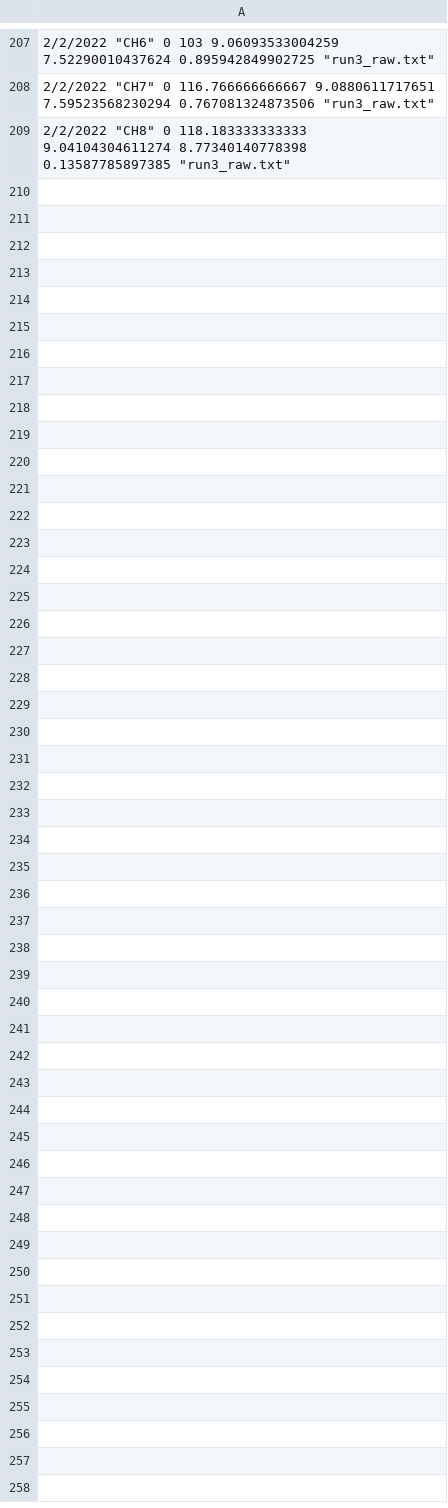
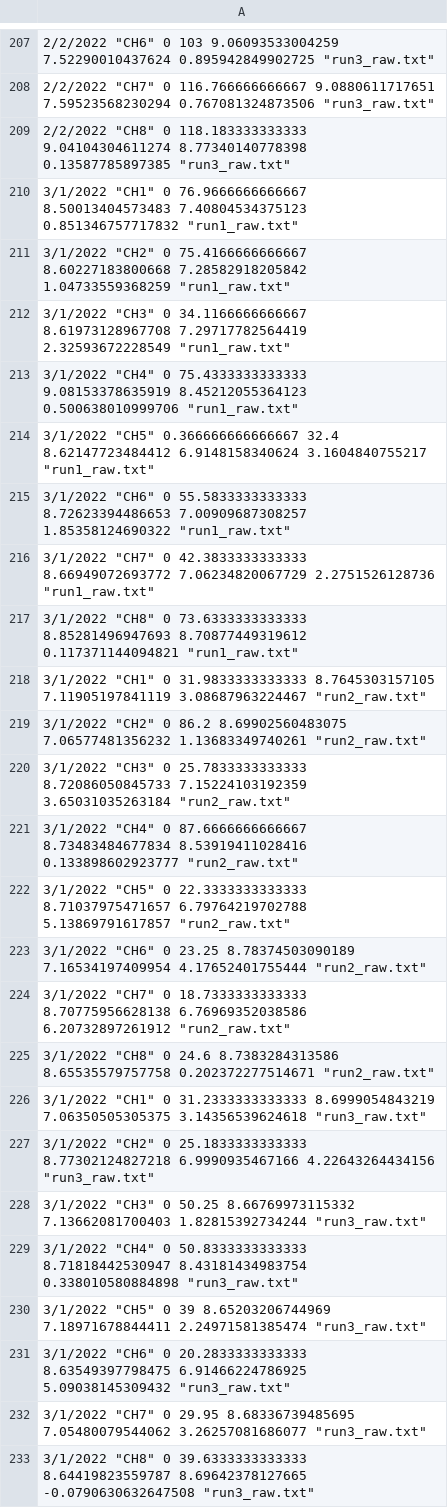
Before and after one commit to NEFSC/EAD-ASEB-Airradians_multigen_OA, a CSV file: RAnalysis/Output/Respiration/Cumulative_resp_start_end.csv, drawn as a sheet; only a part is shown, gaps mark what is left out; the diff names each change by its address in the sheet, - before the commit and + after, or states it on an @@ line.

Commit message:
resp analysis update 3/29

```diff
--- a/RAnalysis/Output/Respiration/Cumulative_resp_start_end.csv
+++ b/RAnalysis/Output/Respiration/Cumulative_resp_start_end.csv
+row 210: 3/1/2022 "CH1" 0 76.9666666666667 8.50013404573483 7.40804534375123 0.851346757717832 "run1_raw.txt"
+row 211: 3/1/2022 "CH2" 0 75.4166666666667 8.60227183800668 7.28582918205842 1.04733559368259 "run1_raw.txt"
+row 212: 3/1/2022 "CH3" 0 34.1166666666667 8.61973128967708 7.29717782564419 2.32593672228549 "run1_raw.txt"
+row 213: 3/1/2022 "CH4" 0 75.4333333333333 9.08153378635919 8.45212055364123 0.500638010999706 "run1_raw.txt"
+row 214: 3/1/2022 "CH5" 0.366666666666667 32.4 8.62147723484412 6.9148158340624 3.1604840755217 "run1_raw.txt"
+row 215: 3/1/2022 "CH6" 0 55.5833333333333 8.72623394486653 7.00909687308257 1.85358124690322 "run1_raw.txt"
+row 216: 3/1/2022 "CH7" 0 42.3833333333333 8.66949072693772 7.06234820067729 2.2751526128736 "run1_raw.txt"
+row 217: 3/1/2022 "CH8" 0 73.6333333333333 8.85281496947693 8.70877449319612 0.117371144094821 "run1_raw.txt"
+row 218: 3/1/2022 "CH1" 0 31.9833333333333 8.7645303157105 7.11905197841119 3.08687963224467 "run2_raw.txt"
+row 219: 3/1/2022 "CH2" 0 86.2 8.69902560483075 7.06577481356232 1.13683349740261 "run2_raw.txt"
+row 220: 3/1/2022 "CH3" 0 25.7833333333333 8.72086050845733 7.15224103192359 3.65031035263184 "run2_raw.txt"
+row 221: 3/1/2022 "CH4" 0 87.6666666666667 8.73483484677834 8.53919411028416 0.133898602923777 "run2_raw.txt"
+row 222: 3/1/2022 "CH5" 0 22.3333333333333 8.71037975471657 6.79764219702788 5.13869791617857 "run2_raw.txt"
+row 223: 3/1/2022 "CH6" 0 23.25 8.78374503090189 7.16534197409954 4.17652401755444 "run2_raw.txt"
+row 224: 3/1/2022 "CH7" 0 18.7333333333333 8.70775956628138 6.76969352038586 6.20732897261912 "run2_raw.txt"
+row 225: 3/1/2022 "CH8" 0 24.6 8.7383284313586 8.65535579757758 0.202372277514671 "run2_raw.txt"
+row 226: 3/1/2022 "CH1" 0 31.2333333333333 8.6999054843219 7.06350505305375 3.14356539624618 "run3_raw.txt"
+row 227: 3/1/2022 "CH2" 0 25.1833333333333 8.77302124827218 6.9990935467166 4.22643264434156 "run3_raw.txt"
+row 228: 3/1/2022 "CH3" 0 50.25 8.66769973115332 7.13662081700403 1.82815392734244 "run3_raw.txt"
+row 229: 3/1/2022 "CH4" 0 50.8333333333333 8.71818442530947 8.43181434983754 0.338010580884898 "run3_raw.txt"
+row 230: 3/1/2022 "CH5" 0 39 8.65203206744969 7.18971678844411 2.24971581385474 "run3_raw.txt"
+row 231: 3/1/2022 "CH6" 0 20.2833333333333 8.63549397798475 6.91466224786925 5.09038145309432 "run3_raw.txt"
+row 232: 3/1/2022 "CH7" 0 29.95 8.68336739485695 7.05480079544062 3.26257081686077 "run3_raw.txt"
+row 233: 3/1/2022 "CH8" 0 39.6333333333333 8.64419823559787 8.69642378127665 -0.0790630632647508 "run3_raw.txt"
```
Also changed, not shown: RAnalysis/Data/Respiration/Lengths_Condition_resp_clearance.csv, RAnalysis/Data/Respiration/Reference_master.csv, 5 other files.
